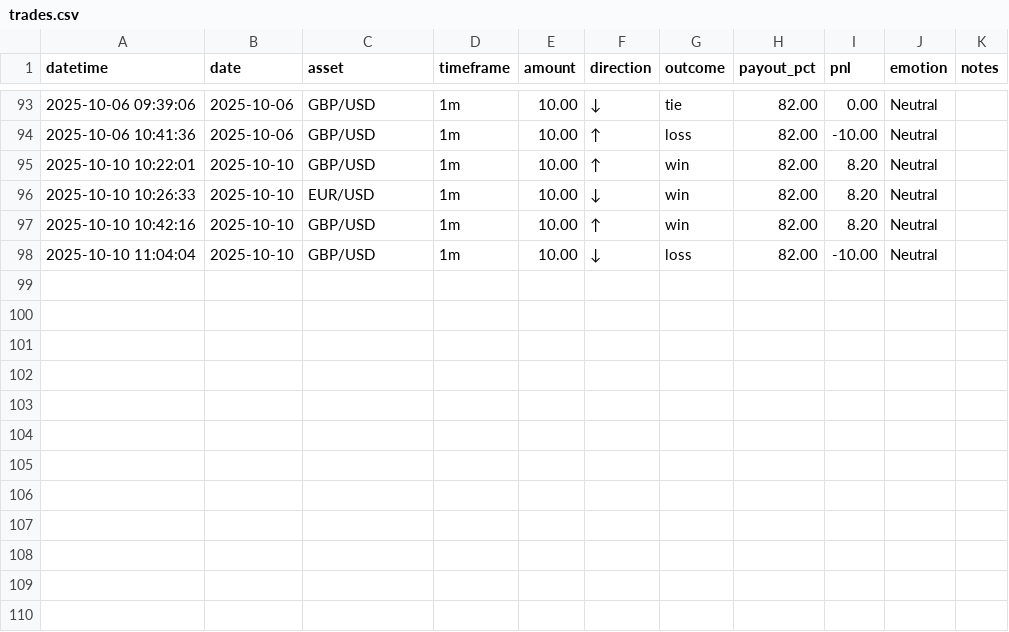
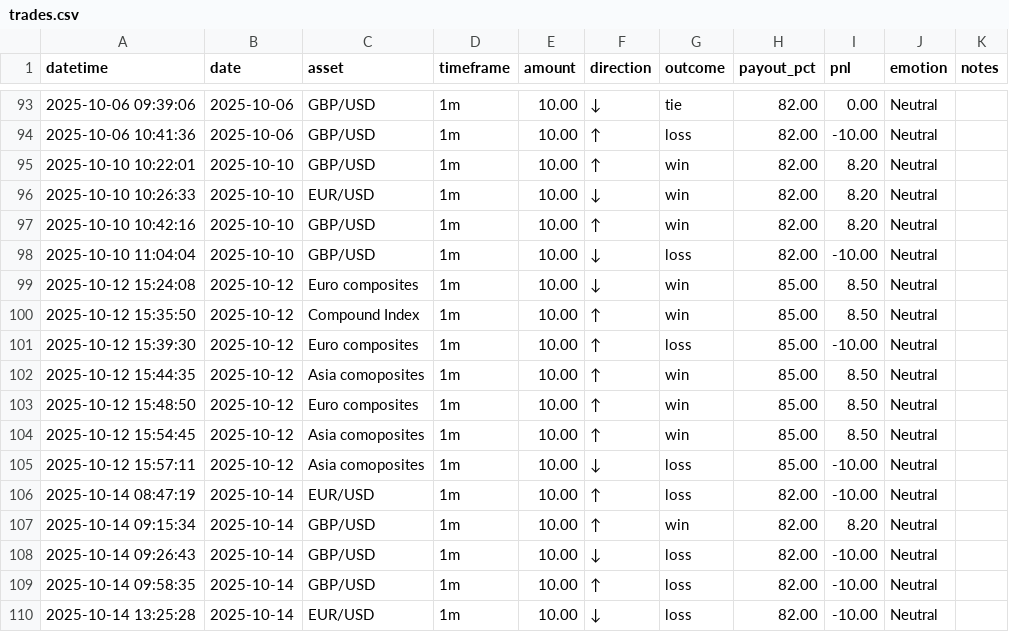
Before and after one commit to bodegafresh/report-daily-trading, a CSV file: trades.csv, drawn as a sheet; only a part is shown, gaps mark what is left out; the diff names each change by its address in the sheet, - before the commit and + after, or states it on an @@ line.

```diff
--- a/trades.csv
+++ b/trades.csv
+row 99: 2025-10-12 15:24:08 | 2025-10-12 | Euro composites | 1m | 10.00 | ↓ | win | 85.00 | 8.50 | Neutral
+row 100: 2025-10-12 15:35:50 | 2025-10-12 | Compound Index | 1m | 10.00 | ↑ | win | 85.00 | 8.50 | Neutral
+row 101: 2025-10-12 15:39:30 | 2025-10-12 | Euro composites | 1m | 10.00 | ↑ | loss | 85.00 | -10.00 | Neutral
+row 102: 2025-10-12 15:44:35 | 2025-10-12 | Asia comoposites | 1m | 10.00 | ↑ | win | 85.00 | 8.50 | Neutral
+row 103: 2025-10-12 15:48:50 | 2025-10-12 | Euro composites | 1m | 10.00 | ↑ | win | 85.00 | 8.50 | Neutral
+row 104: 2025-10-12 15:54:45 | 2025-10-12 | Asia comoposites | 1m | 10.00 | ↑ | win | 85.00 | 8.50 | Neutral
+row 105: 2025-10-12 15:57:11 | 2025-10-12 | Asia comoposites | 1m | 10.00 | ↓ | loss | 85.00 | -10.00 | Neutral
+row 106: 2025-10-14 08:47:19 | 2025-10-14 | EUR/USD | 1m | 10.00 | ↑ | loss | 82.00 | -10.00 | Neutral
+row 107: 2025-10-14 09:15:34 | 2025-10-14 | GBP/USD | 1m | 10.00 | ↑ | win | 82.00 | 8.20 | Neutral
+row 108: 2025-10-14 09:26:43 | 2025-10-14 | GBP/USD | 1m | 10.00 | ↓ | loss | 82.00 | -10.00 | Neutral
+row 109: 2025-10-14 09:58:35 | 2025-10-14 | GBP/USD | 1m | 10.00 | ↑ | loss | 82.00 | -10.00 | Neutral
+row 110: 2025-10-14 13:25:28 | 2025-10-14 | EUR/USD | 1m | 10.00 | ↓ | loss | 82.00 | -10.00 | Neutral
```
Also changed, not shown: 1 other file.
